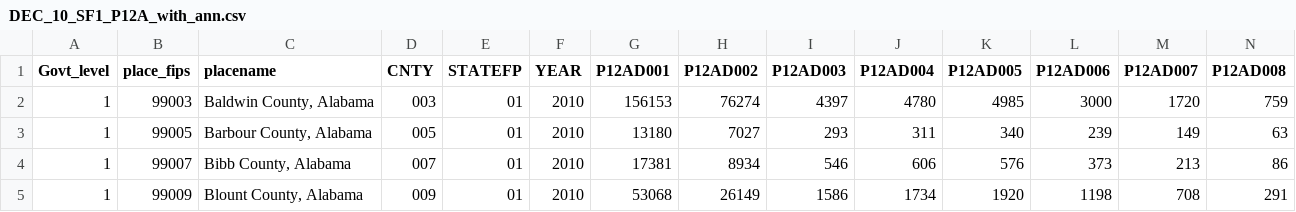
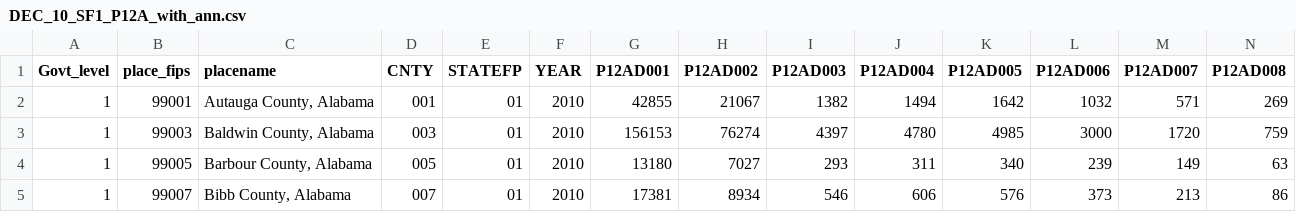
Before and after one commit to salma-shaik/research-projects-old, a CSV file: main_census_merge/data/census_county_2010/new_fips_cols/DEC_10_SF1_P12A_with_ann.csv, drawn as a sheet; only a part is shown; the shorter side is filled out with more unchanged rows; rows hold the shown columns only; the diff names each change by its address in the sheet, - before the commit and + after, or states it on an @@ line.

```diff
--- a/main_census_merge/data/census_county_2010/new_fips_cols/DEC_10_SF1_P12A_with_ann.csv
+++ b/main_census_merge/data/census_county_2010/new_fips_cols/DEC_10_SF1_P12A_with_ann.csv
+row 2: 1 | 99001 | Autauga County, Alabama | 001 | 01 | 2010 | 42855 | 21067 | 1382 | 1494 | 1642 | 1032 | 571 | 269
```
Also changed, not shown: main_census_merge/data/census_county_2000/new_fips_cols/DEC_00_SF1_P012A_with_ann.csv, main_census_merge/data/census_county_2000/new_fips_cols/DEC_00_SF1_P012I_with_ann.csv, 16 other files.
